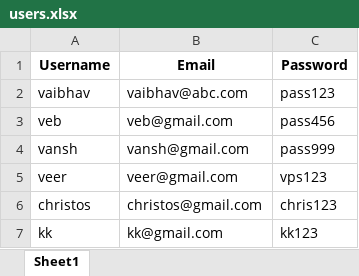
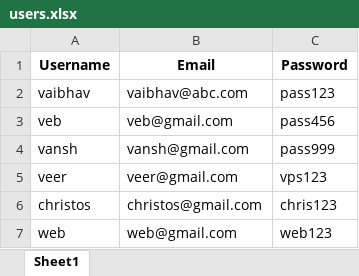
Before and after one commit to vansh-9878/MindMatters, an Excel workbook: users.xlsx, sheet Sheet1, drawn as a sheet; values as stored, in another font and other column widths than the file's, no borders; removed rows and columns are numbered as before the commit, all else as after; the diff names each change by its address in the sheet, - before the commit and + after, or states it on an @@ line.

```diff
--- a/users.xlsx (sheet Sheet1)
+++ b/users.xlsx (sheet Sheet1)
-row 7: kk | kk@gmail.com | kk123
+row 7: web | web@gmail.com | web123
```
Also changed, not shown: 11 other files.
